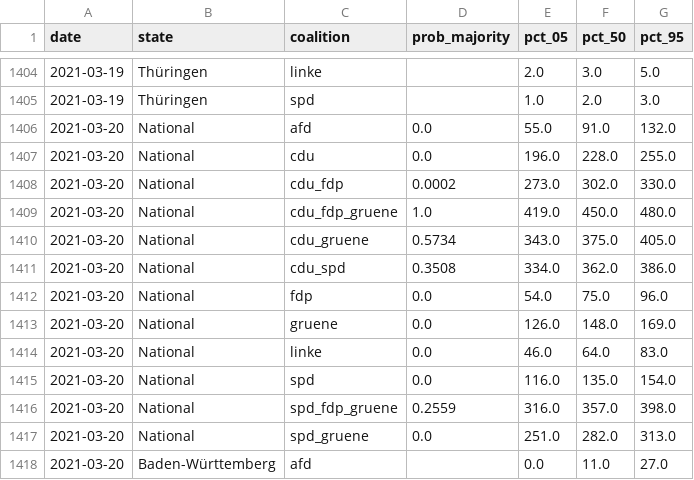
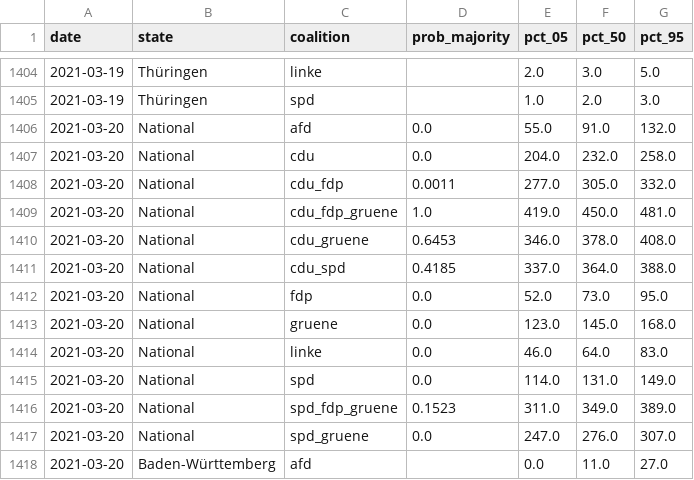
Before and after one commit to thisismactan/Germany-2021, a CSV file: output/seat_summary_stats_timeline.csv, drawn as a sheet; only a part is shown, gaps mark what is left out; the diff covers the shown part only.

```diff
--- a/output/seat_summary_stats_timeline.csv
+++ b/output/seat_summary_stats_timeline.csv
@@ -1406,13 +1406,13 @@ date,state,coalition,prob_majority,pct_05,pct_50,pct_95
 2021-03-20,National,afd,0.0,55.0,91.0,132.0
-2021-03-20,National,cdu,0.0,196.0,228.0,255.0
-2021-03-20,National,cdu_fdp,0.0002,273.0,302.0,330.0
-2021-03-20,National,cdu_fdp_gruene,1.0,419.0,450.0,480.0
-2021-03-20,National,cdu_gruene,0.5734,343.0,375.0,405.0
-2021-03-20,National,cdu_spd,0.3508,334.0,362.0,386.0
-2021-03-20,National,fdp,0.0,54.0,75.0,96.0
-2021-03-20,National,gruene,0.0,126.0,148.0,169.0
+2021-03-20,National,cdu,0.0,204.0,232.0,258.0
+2021-03-20,National,cdu_fdp,0.0011,277.0,305.0,332.0
+2021-03-20,National,cdu_fdp_gruene,1.0,419.0,450.0,481.0
+2021-03-20,National,cdu_gruene,0.6453,346.0,378.0,408.0
+2021-03-20,National,cdu_spd,0.4185,337.0,364.0,388.0
+2021-03-20,National,fdp,0.0,52.0,73.0,95.0
+2021-03-20,National,gruene,0.0,123.0,145.0,168.0
 2021-03-20,National,linke,0.0,46.0,64.0,83.0
-2021-03-20,National,spd,0.0,116.0,135.0,154.0
-2021-03-20,National,spd_fdp_gruene,0.2559,316.0,357.0,398.0
-2021-03-20,National,spd_gruene,0.0,251.0,282.0,313.0
+2021-03-20,National,spd,0.0,114.0,131.0,149.0
+2021-03-20,National,spd_fdp_gruene,0.1523,311.0,349.0,389.0
+2021-03-20,National,spd_gruene,0.0,247.0,276.0,307.0
 2021-03-20,Baden-Württemberg,afd,,0.0,11.0,27.0
```
Also changed, not shown: 30 edited cells elsewhere in this file, output/natl_sims.csv, output/vote_summary_stats_timeline.csv, 12 other files.
